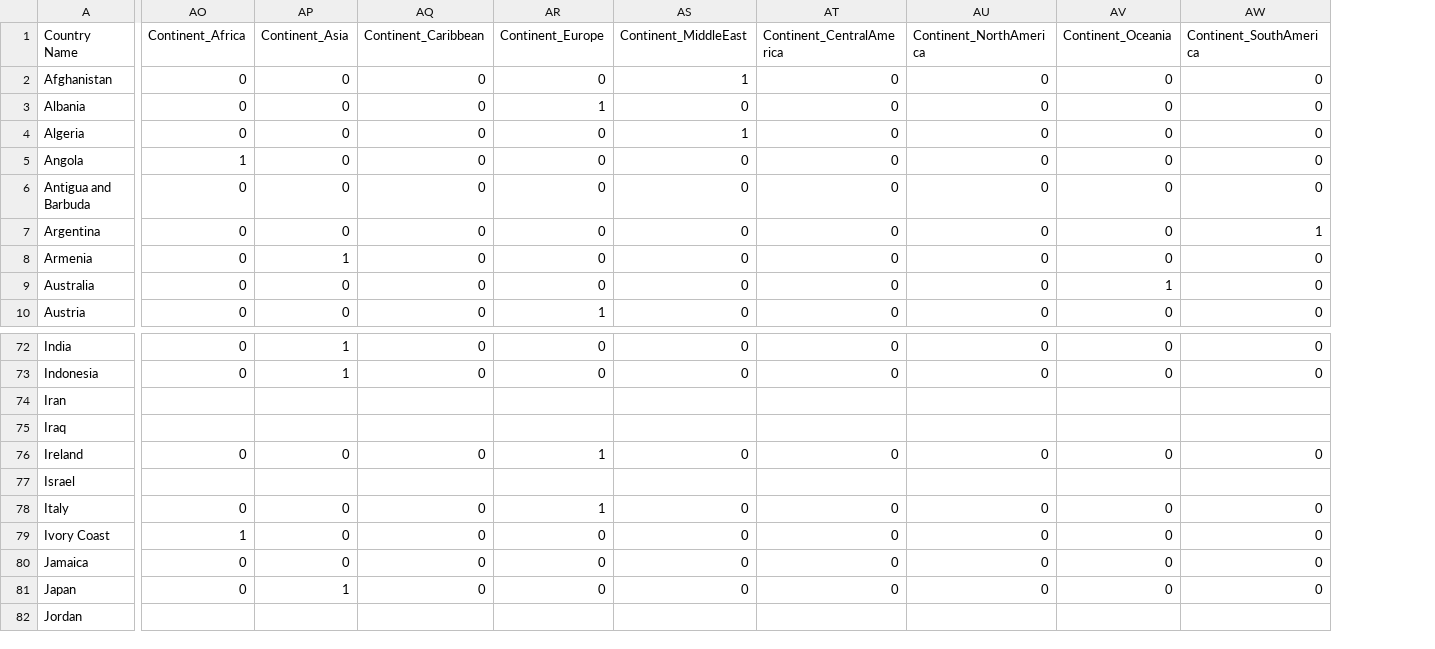
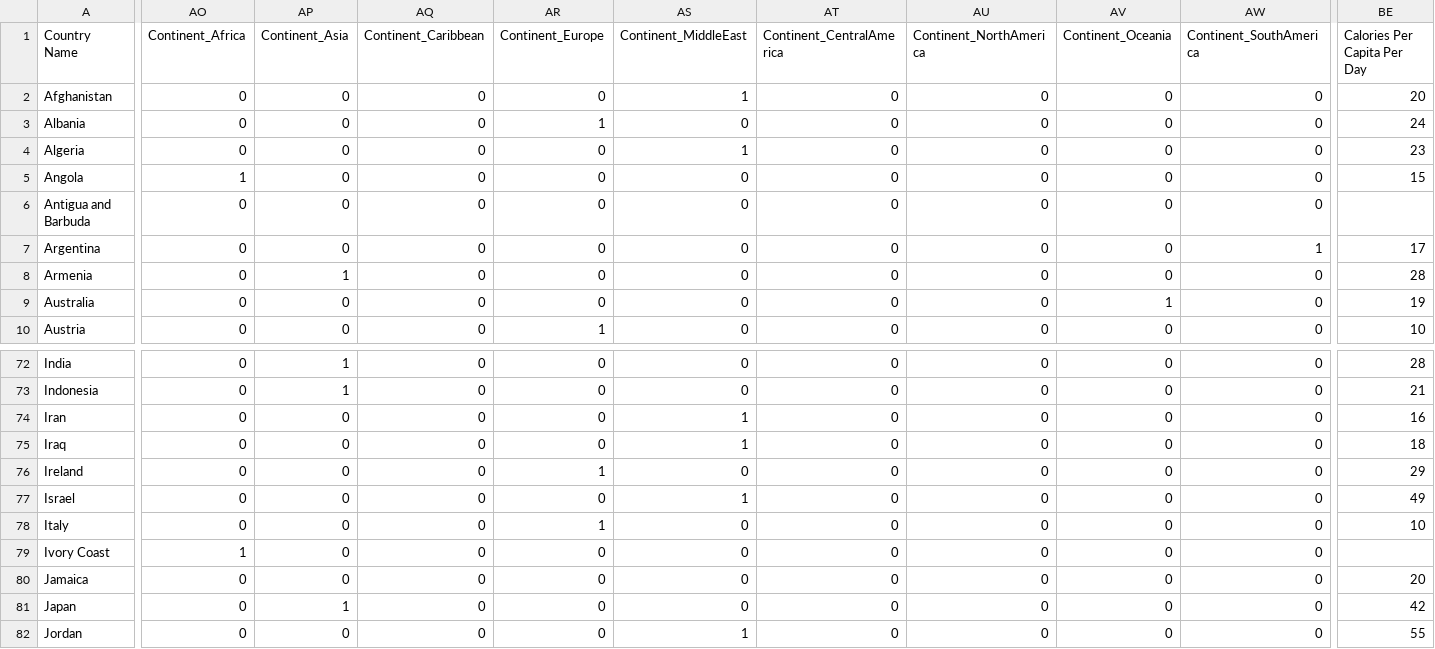
Before and after one commit to pjonak/STAT_E150_GradProject, a CSV file: testWrite3_mostRecent.csv, drawn as a sheet; only a part is shown, gaps mark what is left out; the diff covers the shown part only; the diff names each change by its address in the sheet, - before the commit and + after, or states it on an @@ line.

```diff
--- a/testWrite3_mostRecent.csv
+++ b/testWrite3_mostRecent.csv
+column BE (Calories Per Capita Per Day), rows 2-10: 20 | 24 | 23 | 15 |  | 17 | 28 | 19 | 10; rows 72-82: 28 | 21 | 16 | 18 | 29 | 49 | 10 |  | 20 | 42 | 55
-AO74:AO75 (Continent_Africa): (empty)
+AO74:AO75 (Continent_Africa): 0
-AP74:AP75 (Continent_Asia): (empty)
+AP74:AP75 (Continent_Asia): 0
-AQ74:AQ75 (Continent_Caribbean): (empty)
+AQ74:AQ75 (Continent_Caribbean): 0
-AR74:AR75 (Continent_Europe): (empty)
+AR74:AR75 (Continent_Europe): 0
-AS74:AS75 (Continent_MiddleEast): (empty)
+AS74:AS75 (Continent_MiddleEast): 1
-AT74:AT75 (Continent_CentralAmerica): (empty)
+AT74:AT75 (Continent_CentralAmerica): 0
-AU74:AU75 (Continent_NorthAmerica): (empty)
+AU74:AU75 (Continent_NorthAmerica): 0
-AV74:AV75 (Continent_Oceania): (empty)
+AV74:AV75 (Continent_Oceania): 0
-AW74:AW75 (Continent_SouthAmerica): (empty)
+AW74:AW75 (Continent_SouthAmerica): 0
-AO77 (Continent_Africa): (empty)
+AO77 (Continent_Africa): 0
-AP77 (Continent_Asia): (empty)
+AP77 (Continent_Asia): 0
-AQ77 (Continent_Caribbean): (empty)
+AQ77 (Continent_Caribbean): 0
-AR77 (Continent_Europe): (empty)
+AR77 (Continent_Europe): 0
-AS77 (Continent_MiddleEast): (empty)
+AS77 (Continent_MiddleEast): 1
-AT77 (Continent_CentralAmerica): (empty)
+AT77 (Continent_CentralAmerica): 0
-AU77 (Continent_NorthAmerica): (empty)
+AU77 (Continent_NorthAmerica): 0
-AV77 (Continent_Oceania): (empty)
+AV77 (Continent_Oceania): 0
-AW77 (Continent_SouthAmerica): (empty)
+AW77 (Continent_SouthAmerica): 0
-AO82 (Continent_Africa): (empty)
+AO82 (Continent_Africa): 0
-AP82 (Continent_Asia): (empty)
+AP82 (Continent_Asia): 0
-AQ82 (Continent_Caribbean): (empty)
+AQ82 (Continent_Caribbean): 0
-AR82 (Continent_Europe): (empty)
+AR82 (Continent_Europe): 0
-AS82 (Continent_MiddleEast): (empty)
+AS82 (Continent_MiddleEast): 1
-AT82 (Continent_CentralAmerica): (empty)
+AT82 (Continent_CentralAmerica): 0
-AU82 (Continent_NorthAmerica): (empty)
+AU82 (Continent_NorthAmerica): 0
-AV82 (Continent_Oceania): (empty)
+AV82 (Continent_Oceania): 0
-AW82 (Continent_SouthAmerica): (empty)
+AW82 (Continent_SouthAmerica): 0
```
Also changed, not shown: 14 edited cells elsewhere in this file, data_continents.csv, testWrite3_allData.csv, 3 other files.
